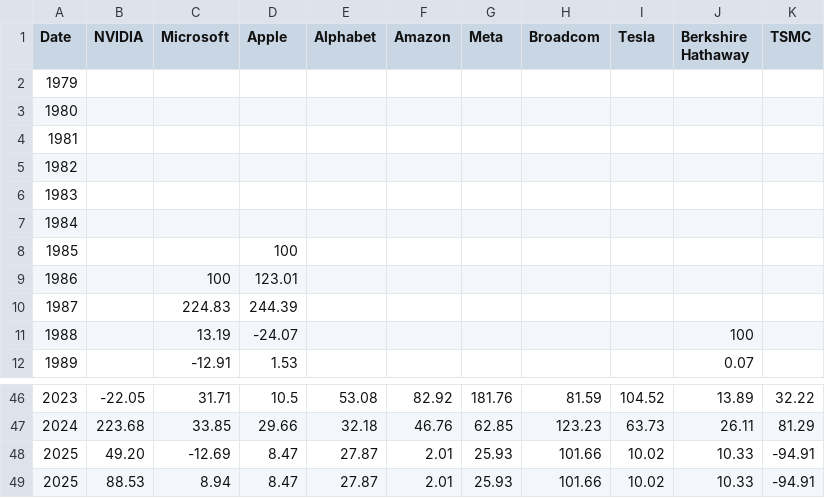
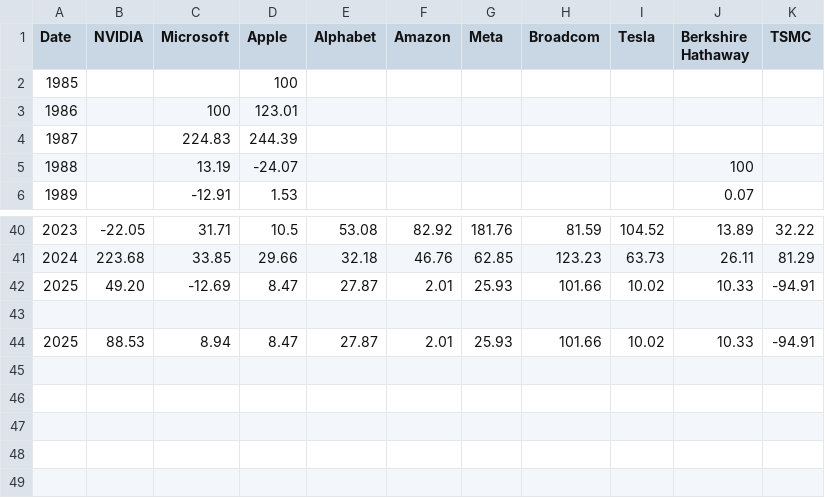
Before and after one commit to iphelgix71/datasets, a CSV file: market_cap.csv, drawn as a sheet; only a part is shown, gaps mark what is left out.

Commit message:
Update market_cap.csv

```diff
--- a/market_cap.csv
+++ b/market_cap.csv
@@ -1,8 +1,2 @@
 Date,NVIDIA,Microsoft,Apple,Alphabet,Amazon,Meta,Broadcom,Tesla,Berkshire Hathaway,TSMC
-1979,,,,,,,,,,
-1980,,,,,,,,,,
-1981,,,,,,,,,,
-1982,,,,,,,,,,
-1983,,,,,,,,,,
-1984,,,,,,,,,,
 1985,,,100,,,,,,,
@@ -48,2 +42,3 @@ Date,NVIDIA,Microsoft,Apple,Alphabet,Amazon,Meta,Broadcom,Tesla,Berkshire Hathaw
 2025,49.20,-12.69,8.47,27.87,2.01,25.93,101.66,10.02,10.33,-94.91
+
 2025,88.53,8.94,8.47,27.87,2.01,25.93,101.66,10.02,10.33,-94.91
```
